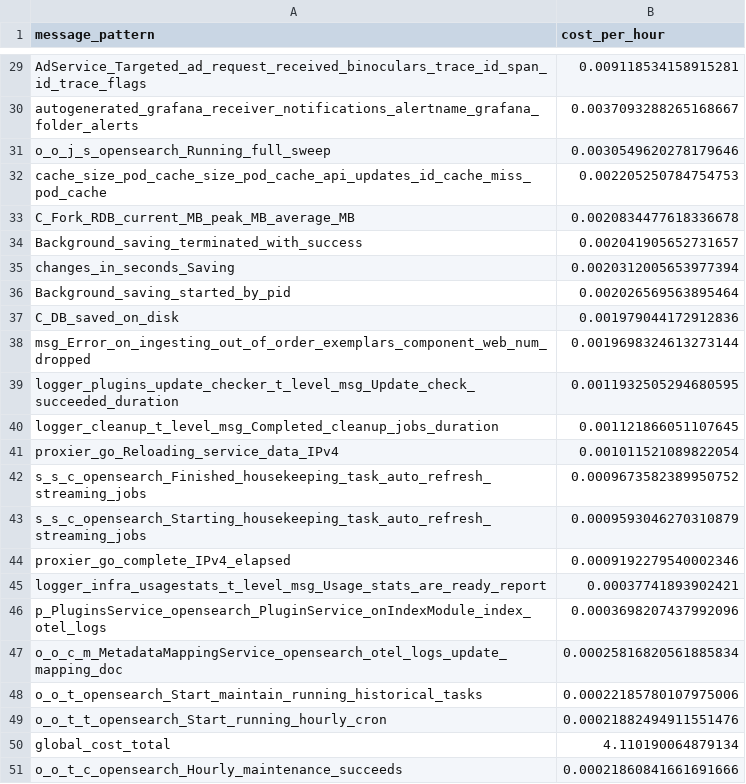
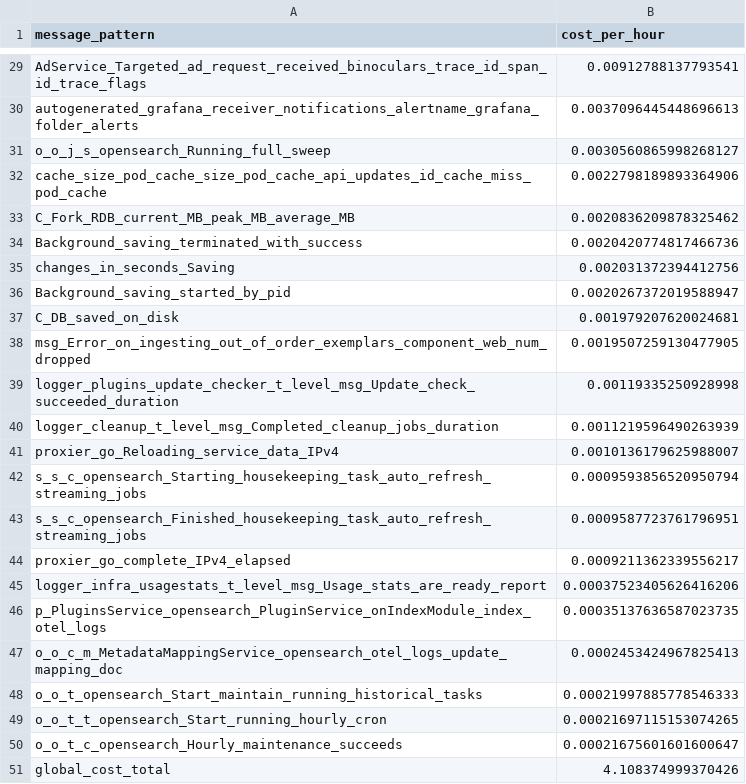
Before and after one commit to log-10x/gitops-demo, a CSV file: lookups/policy.csv, drawn as a sheet; only a part is shown, gaps mark what is left out; removed rows and columns are numbered as before the commit, all else as after; the diff covers the shown part only; the diff names each change by its address in the sheet, - before the commit and + after, or states it on an @@ line.

```diff
--- a/lookups/policy.csv
+++ b/lookups/policy.csv
-B29 (cost_per_hour): 0.009118534158915281
+B29 (cost_per_hour): 0.00912788137793541
-B30 (cost_per_hour): 0.0037093288265168667
+B30 (cost_per_hour): 0.0037096445448696613
-B31 (cost_per_hour): 0.0030549620278179646
+B31 (cost_per_hour): 0.0030560865998268127
-B32 (cost_per_hour): 0.002205250784754753
+B32 (cost_per_hour): 0.0022798189893364906
-B33 (cost_per_hour): 0.0020834477618336678
+B33 (cost_per_hour): 0.0020836209878325462
-B34 (cost_per_hour): 0.002041905652731657
+B34 (cost_per_hour): 0.0020420774817466736
-B35 (cost_per_hour): 0.0020312005653977394
+B35 (cost_per_hour): 0.002031372394412756
-B36 (cost_per_hour): 0.002026569563895464
+B36 (cost_per_hour): 0.0020267372019588947
-B37 (cost_per_hour): 0.001979044172912836
+B37 (cost_per_hour): 0.001979207620024681
-B38 (cost_per_hour): 0.0019698324613273144
+B38 (cost_per_hour): 0.0019507259130477905
-B39 (cost_per_hour): 0.0011932505294680595
+B39 (cost_per_hour): 0.00119335250928998
-B40 (cost_per_hour): 0.001121866051107645
+B40 (cost_per_hour): 0.0011219596490263939
-B41 (cost_per_hour): 0.001011521089822054
+B41 (cost_per_hour): 0.0010136179625988007
-row 42: s_s_c_opensearch_Finished_housekeeping_task_auto_refresh_streaming_jobs | 0.0009673582389950752
-B42 (cost_per_hour): 0.0009593046270310879
+B42 (cost_per_hour): 0.0009593856520950794
+row 43: s_s_c_opensearch_Finished_housekeeping_task_auto_refresh_streaming_jobs | 0.0009587723761796951
-B44 (cost_per_hour): 0.0009192279540002346
+B44 (cost_per_hour): 0.0009211362339556217
-B45 (cost_per_hour): 0.00037741893902421
+B45 (cost_per_hour): 0.00037523405626416206
-B46 (cost_per_hour): 0.0003698207437992096
+B46 (cost_per_hour): 0.00035137636587023735
-B47 (cost_per_hour): 0.00025816820561885834
+B47 (cost_per_hour): 0.0002453424967825413
-B48 (cost_per_hour): 0.00022185780107975006
+B48 (cost_per_hour): 0.00021997885778546333
-B49 (cost_per_hour): 0.00021882494911551476
+B49 (cost_per_hour): 0.00021697115153074265
-row 50: global_cost_total | 4.110190064879134
-B50 (cost_per_hour): 0.00021860841661691666
+B50 (cost_per_hour): 0.00021675601601600647
+row 51: global_cost_total | 4.108374999370426
```
Also changed, not shown: 1 added row, 1 removed row and 26 edited cells elsewhere in this file.
